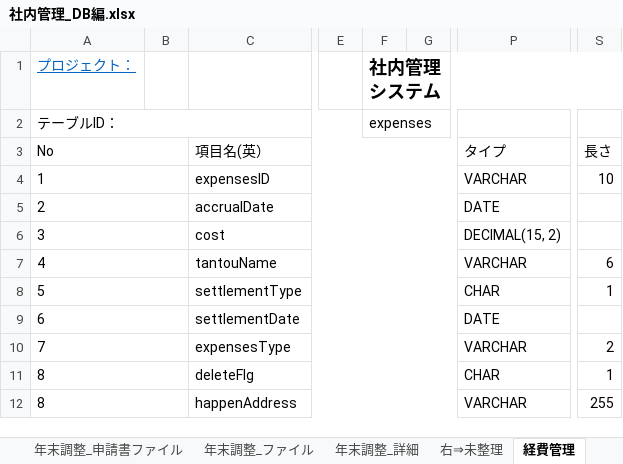
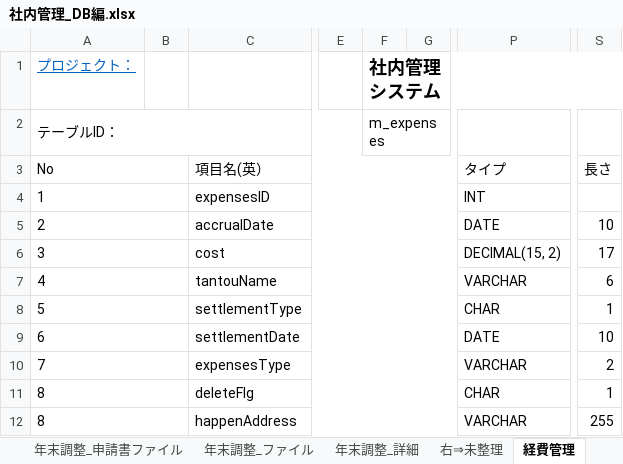
Before and after one commit to softtechSoft/emsm, an Excel workbook: DOC/DB編/社内管理_DB編.xlsx, sheet 経費管理, drawn as a sheet; only a part is shown, gaps mark what is left out; values as stored, in another font and other column widths than the file's, no borders; the diff names each change by its address in the sheet, - before the commit and + after, or states it on an @@ line.

```diff
--- a/DOC/DB編/社内管理_DB編.xlsx (sheet 経費管理)
+++ b/DOC/DB編/社内管理_DB編.xlsx (sheet 経費管理)
-F2: expenses
+F2: m_expenses
-P4: VARCHAR
+P4: INT
-S4: 10
+S4: (empty)
-S5: (empty)
+S5: 10
-S6: (empty)
+S6: 17
-S9: (empty)
+S9: 10
```
Also changed, not shown: 1 other file.
